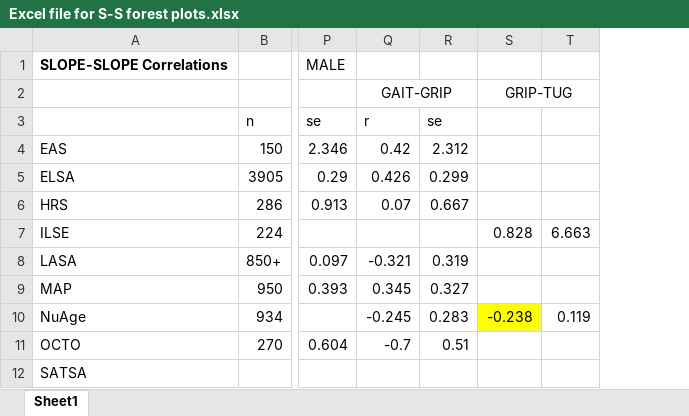
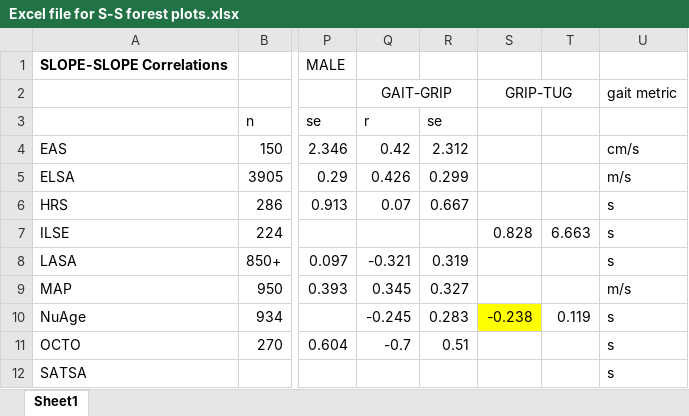
Before and after one commit to IALSA/IALSA-2015-Portland, an Excel workbook: synthesis/Excel file for S-S forest plots.xlsx, sheet Sheet1, drawn as a sheet; only a part is shown, gaps mark what is left out; values as stored, in another font and other column widths than the file's, no borders; the diff names each change by its address in the sheet, - before the commit and + after, or states it on an @@ line.

Commit message:
LG and Rrr results summarized; gait metric added to SS-FP file

```diff
--- a/synthesis/Excel file for S-S forest plots.xlsx (sheet Sheet1)
+++ b/synthesis/Excel file for S-S forest plots.xlsx (sheet Sheet1)
+column U, rows 2-12: gait metric |  | cm/s | m/s | s | s | s | m/s | s | s | s
```
Also changed, not shown: 1 other file.
